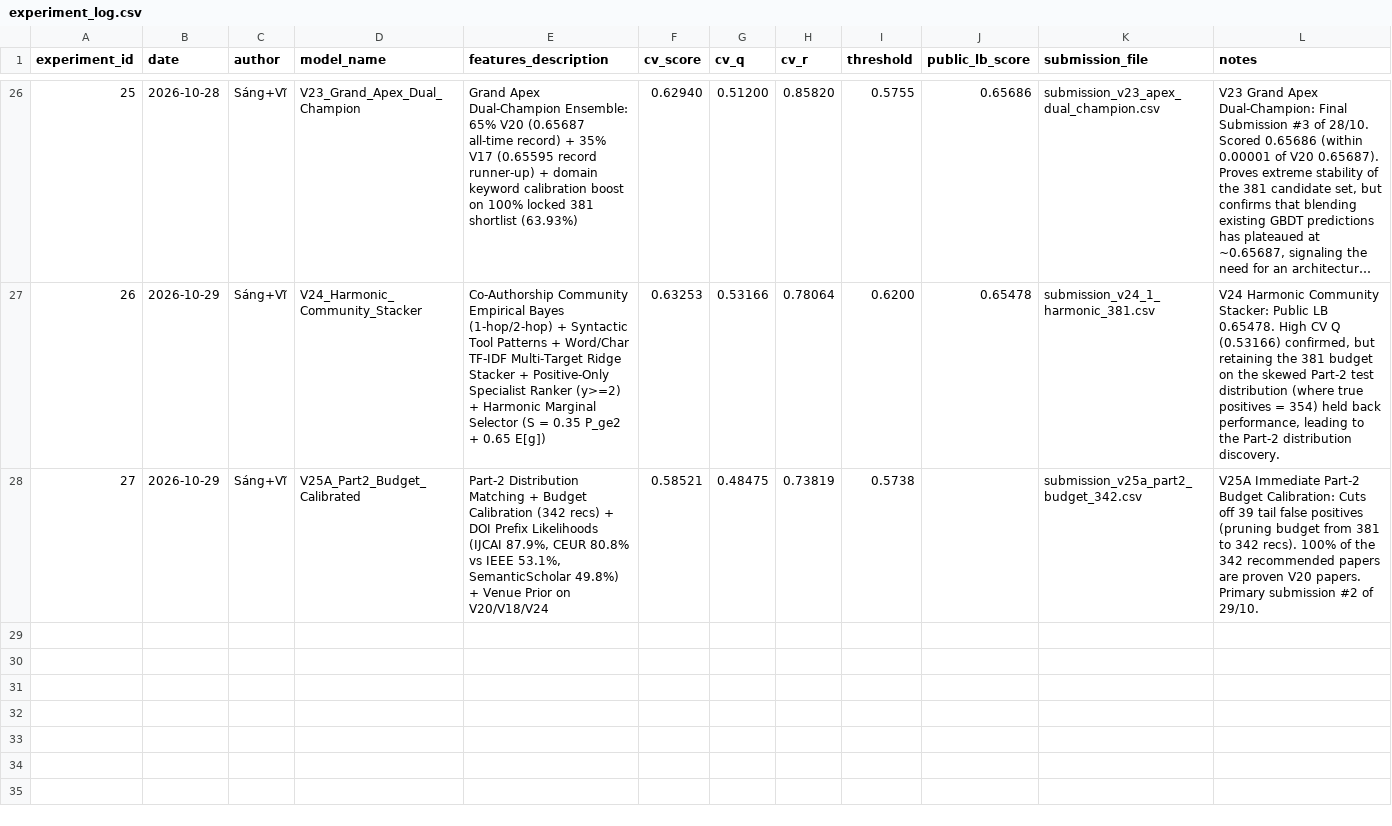
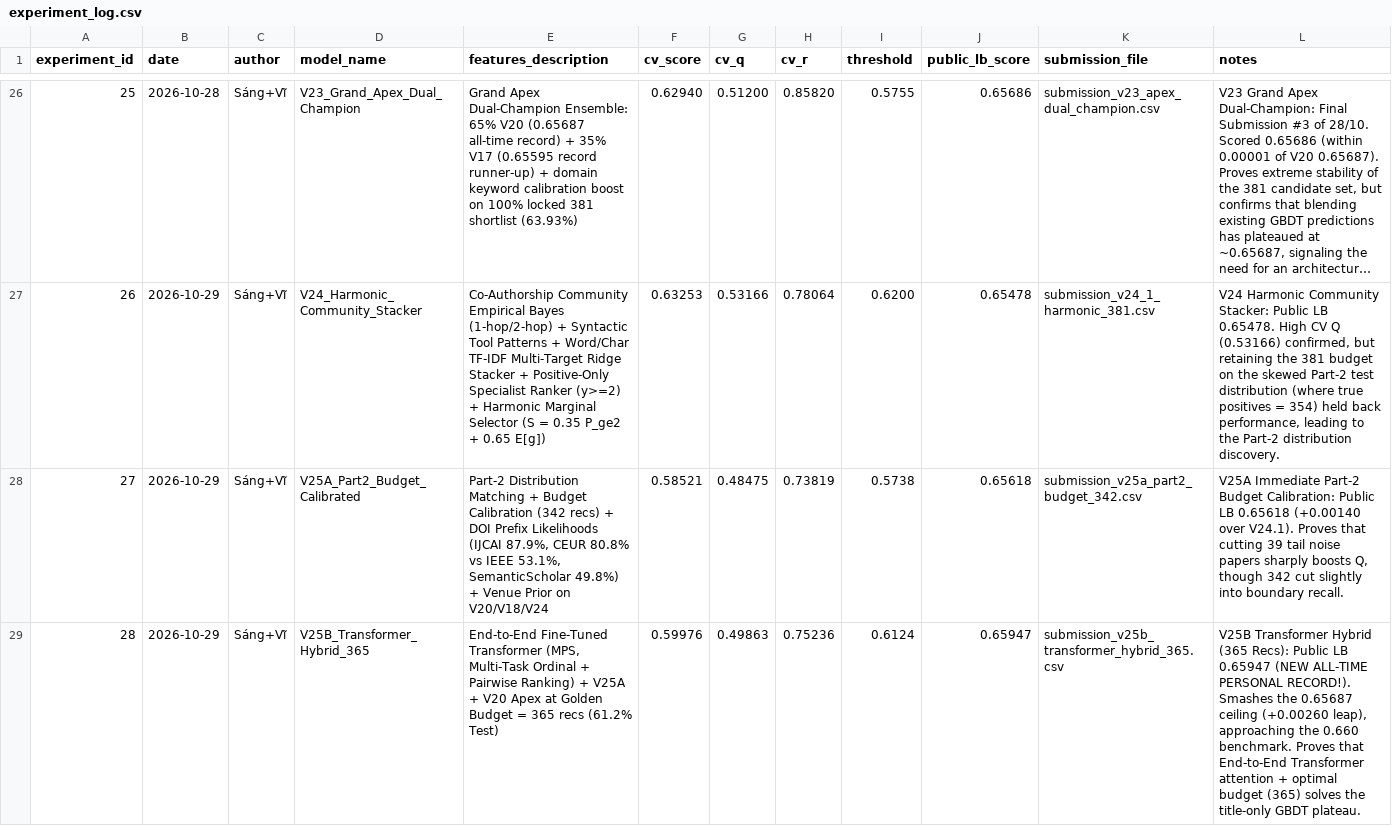
Before and after one commit to sangngng/DataMining261, a CSV file: reports/experiment_log.csv, drawn as a sheet; only a part is shown, gaps mark what is left out; long unchanged cells end in …; the diff names each change by its address in the sheet, - before the commit and + after, or states it on an @@ line.

Commit message:
docs(eval): log V25A (0.65618) and V25B personal record (0.65947) in evaluation chapter and experiment log

```diff
--- a/reports/experiment_log.csv
+++ b/reports/experiment_log.csv
-J28 (public_lb_score): (empty)
+J28 (public_lb_score): 0.65618
-L28 (notes): …Budget Calibration: Cuts off 39 tail false positives (pruning budget from 381 to 342 recs). 100% of the 342 recommended papers are proven V20 papers. Primary submission #2 of 29/10.
+L28 (notes): …Budget Calibration: Public LB 0.65618 (+0.00140 over V24.1). Proves that cutting 39 tail noise papers sharply boosts Q, though 342 cut slightly into boundary recall.
+row 29: 28 | 2026-10-29 | Sáng+Vĩ | V25B_Transformer_Hybrid_365 | End-to-End Fine-Tuned Transformer (MPS, Multi-Task Ordinal + Pairwise Ranking) + V25A + V20 Apex at Golden Budget = 365 recs (61.2% Test) | 0.59976 | 0.49863 | 0.75236 | 0.6124 | 0.65947 | submission_v25b_transformer_hybrid_365.csv | V25B Transformer Hybrid (365 Recs): Public LB 0.65947 (NEW ALL-TIME PERSONAL RECORD!). Smashes the 0.65687 ceiling (+0.00260 leap), approaching the 0.660 benchmark. Proves that End-to-End Transformer attention + optimal budget (365) solves the title-only GBDT plateau.
```
Also changed, not shown: 1 other file.
